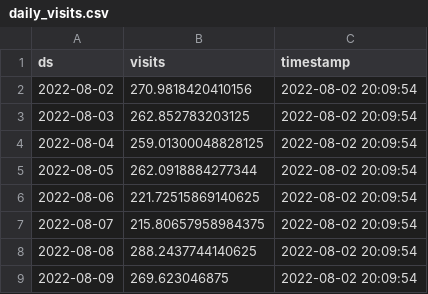
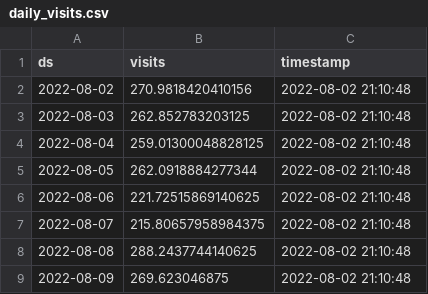
Before and after one commit to drdevinhopkins/hourly-report-neuralprophet, a CSV file: forecasts/daily_visits.csv, drawn as a sheet.

```diff
--- a/forecasts/daily_visits.csv
+++ b/forecasts/daily_visits.csv
@@ -1,9 +1,9 @@
 ds,visits,timestamp
-2022-08-02,270.9818420410156,2022-08-02 20:09:54
-2022-08-03,262.852783203125,2022-08-02 20:09:54
-2022-08-04,259.01300048828125,2022-08-02 20:09:54
-2022-08-05,262.0918884277344,2022-08-02 20:09:54
-2022-08-06,221.72515869140625,2022-08-02 20:09:54
-2022-08-07,215.80657958984375,2022-08-02 20:09:54
-2022-08-08,288.2437744140625,2022-08-02 20:09:54
-2022-08-09,269.623046875,2022-08-02 20:09:54
+2022-08-02,270.9818420410156,2022-08-02 21:10:48
+2022-08-03,262.852783203125,2022-08-02 21:10:48
+2022-08-04,259.01300048828125,2022-08-02 21:10:48
+2022-08-05,262.0918884277344,2022-08-02 21:10:48
+2022-08-06,221.72515869140625,2022-08-02 21:10:48
+2022-08-07,215.80657958984375,2022-08-02 21:10:48
+2022-08-08,288.2437744140625,2022-08-02 21:10:48
+2022-08-09,269.623046875,2022-08-02 21:10:48
```
Also changed, not shown: forecasts/daily_visits_with_weather.csv, forecasts/inflow.csv, 3 other files.
